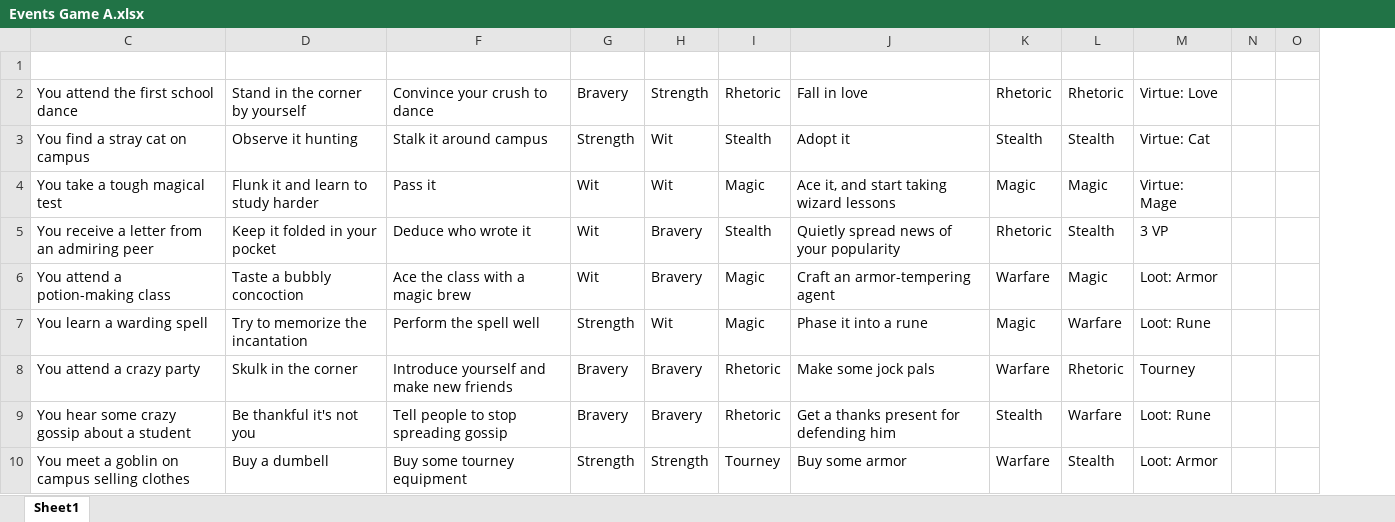
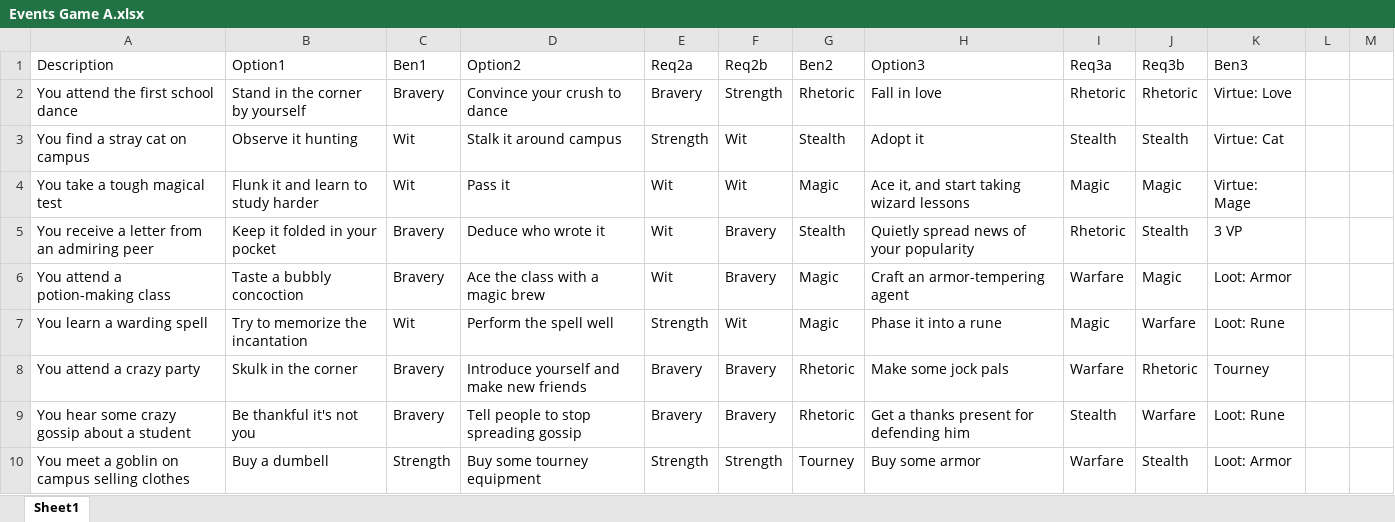
Before and after one commit to danstalcup/HeroLegacy, an Excel workbook: Old Versions/2017-06-06 excel files/Events Game A.xlsx, sheet Sheet1, drawn as a sheet; only a part is shown; values as stored, in another font and other column widths than the file's, no borders; charts and pictures not drawn; the diff names each change by its address in the sheet, - before the commit and + after, or states it on an @@ line.

Commit message:
Clean up first game events in spreadsheet

```diff
--- a/Old Versions/2017-06-06 excel files/Events Game A.xlsx (sheet Sheet1)
+++ b/Old Versions/2017-06-06 excel files/Events Game A.xlsx (sheet Sheet1)
+column C (Ben1), rows 2-10: Bravery | Wit | Wit | Bravery | Bravery | Wit | Bravery | Bravery | Strength
-row 1: (empty)
+row 1: Description | Option1 | Ben1 | Option2 | Req2a | Req2b | Ben2 | Option3 | Req3a | Req3b | Ben3
```
Also changed, not shown: formulas that keep their value, hidden cells, charts or pictures.
